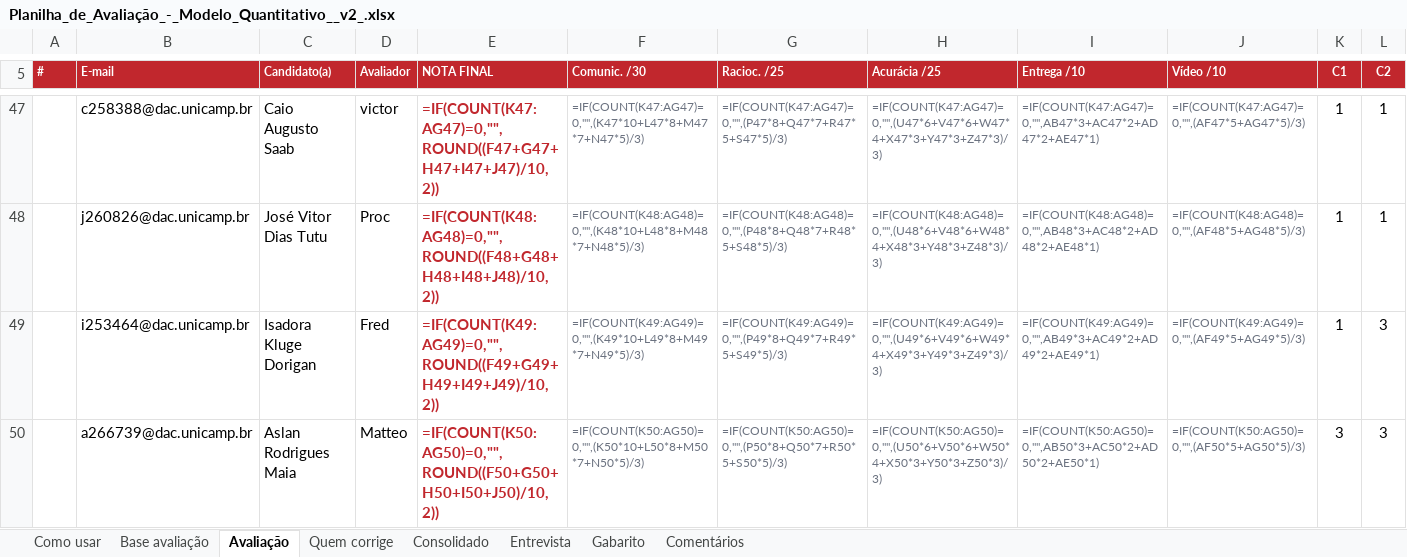
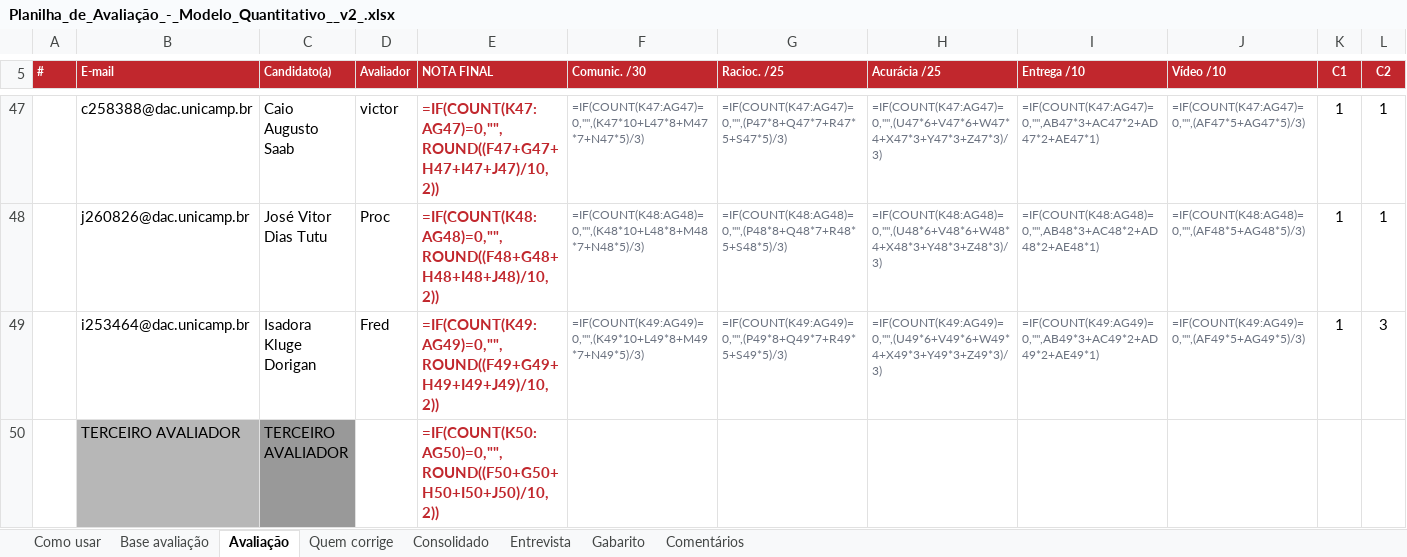
Before and after one commit to wallaceuiad12/Kiro, an Excel workbook: Planilha_de_Avaliação_-_Modelo_Quantitativo__v2_.xlsx, sheet Avaliação, drawn as a sheet; only a part is shown, gaps mark what is left out; values as stored, in another font and other column widths than the file's, no borders; formulas without a stored value are shown as written; conditional formats not drawn; removed rows and columns are numbered as before the commit, all else as after; rows hold the shown columns only; the diff covers the shown part only; the diff names each change by its address in the sheet, - before the commit and + after, or states it on an @@ line.

Commit message:
Terceiro avaliador: 10 candidatos identificados, planilha preservada
Parti do arquivo que voce subiu (503 KB) e mexi so na minha faixa. As
linhas 1 a 49, dos outros avaliadores, estao byte a byte iguais:
conferido celula por celula, zero alteracao.

O que fiz:
- Linha 50 recebeu TERCEIRO AVALIADOR, com o mesmo padrao da linha 28
  (B em FFB7B7B7, C em FF999999, formula da nota final em E).
- Linhas 51 a 60 com as 10 correcoes, na mesma ordem em que os
  candidatos aparecem no primeiro avaliador.
- Tirei as 5 pastas anonimas (07, 09, 10, 13, 15) da minha faixa e dos
  meus comentarios. Linhas 61 em diante ficaram limpas.
- Coluna B com o e-mail e a cor de aprovado ou reprovado copiada das
  linhas do clube: FF00FF00 nos oito aprovados, FFFF0000 no Bruno e na
  Leandra.
- V1 e V2 preenchidos, porque as linhas do clube tambem tem e sem eles
  minha nota final ficava 10 pontos abaixo, sem comparacao possivel.
  Usei a media das duas leituras de video ja existentes, arredondada
  para a escala 0 a 3, e registrei na coluna AH de onde saiu cada uma.
- Estilo de cada celula copiado de uma linha do clube, entao fonte,
  borda e formato de numero ficam identicos.

Preservados e conferidos: as duas validacoes de dados (0,1 e 0,1,2,3),
a formatacao condicional de E7 a E206 que pinta a nota final de verde
acima de 7 e de rosa abaixo de 5, e as 8 abas.

Apaguei a copia antiga de prints/ para nao existirem duas planilhas.

Notas finais: Aslan 9,10 · Mariana 8,83 · Enrico 8,63 · Gabrielle 7,33
· Vagner 6,70 · Bruno 6,83 · Eduardo 6,63 · Rafael 6,37 · Leandra 5,53
· Caio 3,53

```diff
--- a/Planilha_de_Avaliação_-_Modelo_Quantitativo__v2_.xlsx (sheet Avaliação)
+++ b/Planilha_de_Avaliação_-_Modelo_Quantitativo__v2_.xlsx (sheet Avaliação)
-row 50:  | a266739@dac.unicamp.br | Aslan Rodrigues Maia | Matteo | =IF(COUNT(K50:AG50)=0,"",ROUND((F50+G50+H50+I50+J50)/10,2)) | =IF(COUNT(K50:AG50)=0,"",(K50*10+L50*8+M50*7+N50*5)/3) | =IF(COUNT(K50:AG50)=0,"",(P50*8+Q50*7+R50*5+S50*5)/3) | =IF(COUNT(K50:AG50)=0,"",(U50*6+V50*6+W50*4+X50*3+Y50*3+Z50*3)/3) | =IF(COUNT(K50:AG50)=0,"",AB50*3+AC50*2+AD50*2+AE50*1) | =IF(COUNT(K50:AG50)=0,"",(AF50*5+AG50*5)/3) | 3 | 3
+row 50:  | TERCEIRO AVALIADOR | TERCEIRO AVALIADOR |  | =IF(COUNT(K50:AG50)=0,"",ROUND((F50+G50+H50+I50+J50)/10,2))
```
Also changed, not shown: 6 added rows, 6 removed rows, 165 edited cells and cell formats elsewhere in this sheet, sheet Comentários, 2 other files.
